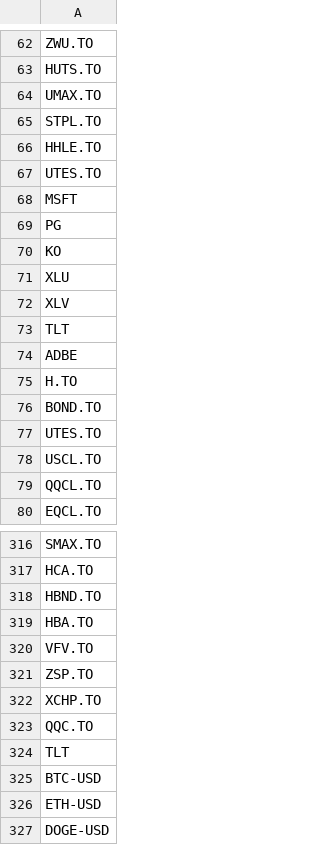
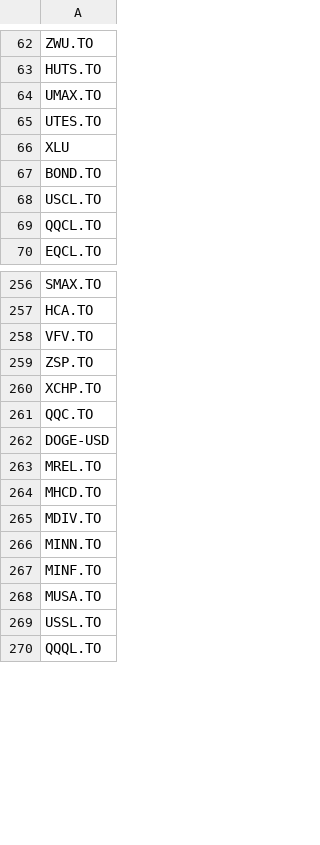
Before and after one commit to jiahualihuanahuan/stock-data-scraping-analysis-and-prediction, a CSV file: FAVS.csv, drawn as a sheet; only a part is shown, gaps mark what is left out; the shorter side is filled out with more unchanged rows; the diff covers the shown part only; the diff names each change by its address in the sheet, - before the commit and + after, or states it on an @@ line.

```diff
--- a/FAVS.csv
+++ b/FAVS.csv
-row 65: STPL.TO
-row 66: HHLE.TO
-row 68: MSFT
-row 69: PG
-row 70: KO
-row 72: XLV
-row 73: TLT
-row 74: ADBE
-row 75: H.TO
-row 77: UTES.TO
-row 318: HBND.TO
-row 319: HBA.TO
-row 324: TLT
-row 325: BTC-USD
-row 326: ETH-USD
```
Also changed, not shown: 52 removed rows and 1 edited cell elsewhere in this file.
